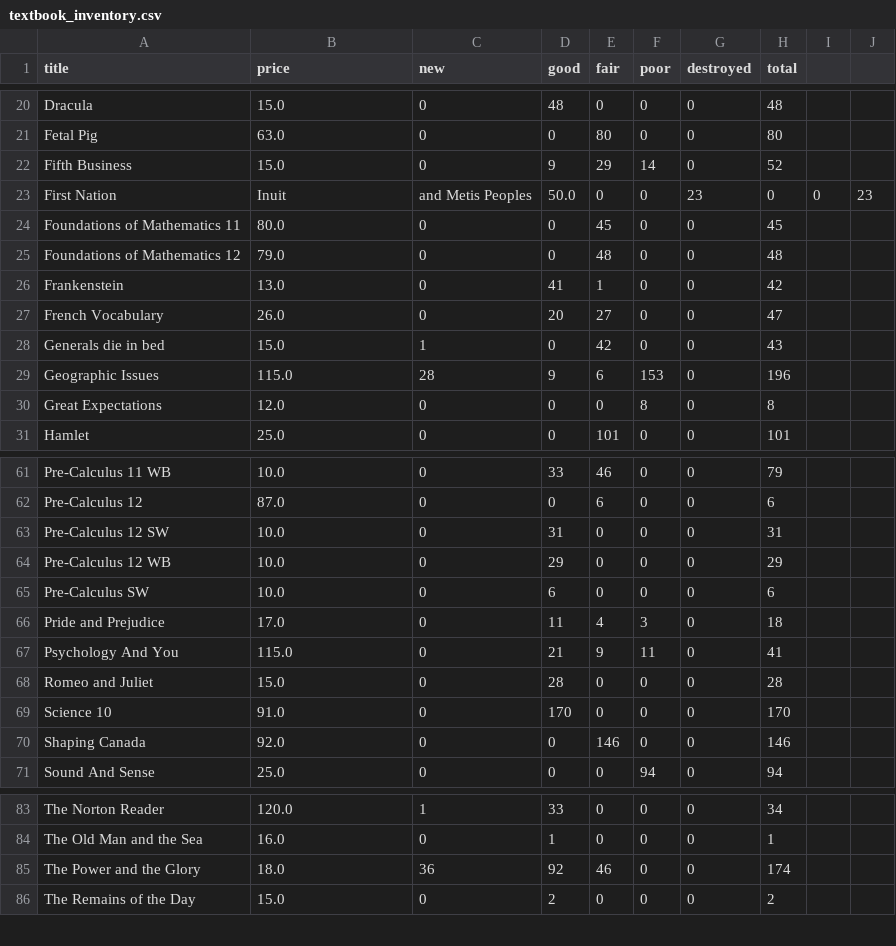
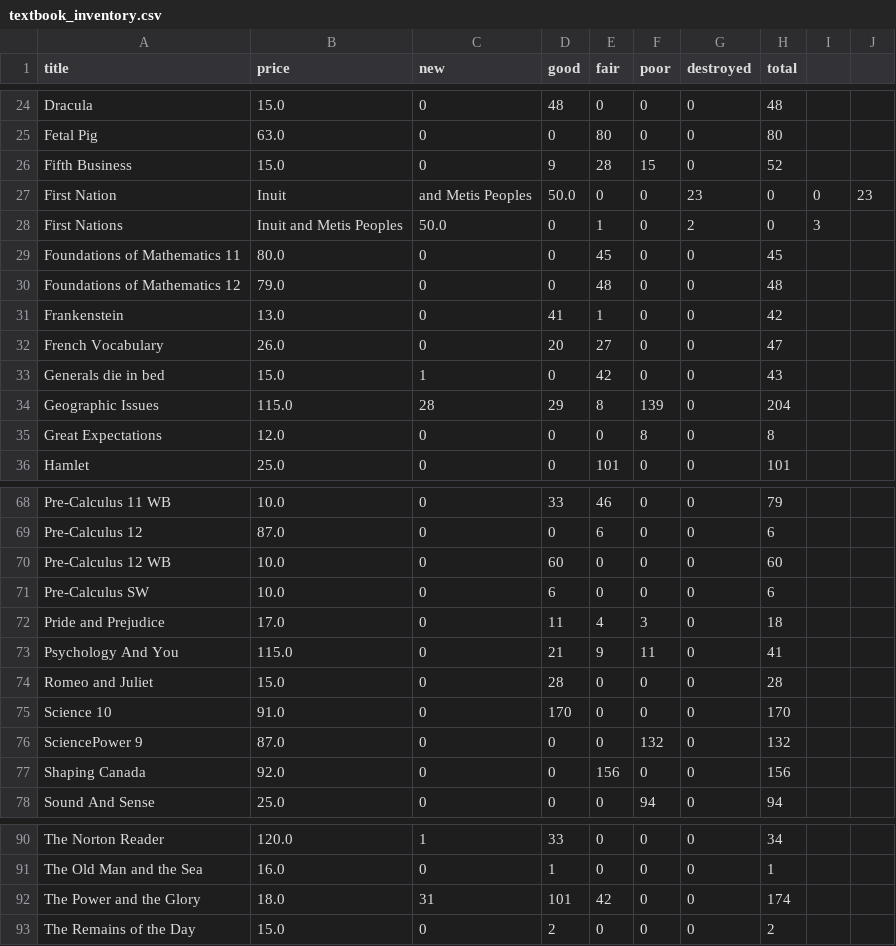
Before and after one commit to mrmandarin2002/digitext, a CSV file: CLIENT/Python Client/textbook_inventory.csv, drawn as a sheet; only a part is shown, gaps mark what is left out; the diff covers the shown part only.

```diff
--- a/CLIENT/Python Client/textbook_inventory.csv
+++ b/CLIENT/Python Client/textbook_inventory.csv
@@ -21,4 +25,5 @@ Dracula,15.0,0,48,0,0,0,48
 Fetal Pig,63.0,0,0,80,0,0,80
-Fifth Business,15.0,0,9,29,14,0,52
+Fifth Business,15.0,0,9,28,15,0,52
 First Nation, Inuit, and Metis Peoples,50.0,0,0,23,0,0,23
+First Nations, Inuit and Metis Peoples,50.0,0,1,0,2,0,3
 Foundations of Mathematics 11,80.0,0,0,45,0,0,45
@@ -28,3 +33,3 @@ French Vocabulary,26.0,0,20,27,0,0,47
 Generals die in bed,15.0,1,0,42,0,0,43
-Geographic Issues,115.0,28,9,6,153,0,196
+Geographic Issues,115.0,28,29,8,139,0,204
 Great Expectations,12.0,0,0,0,8,0,8
@@ -62,4 +69,3 @@ Pre-Calculus 11 WB,10.0,0,33,46,0,0,79
 Pre-Calculus 12,87.0,0,0,6,0,0,6
-Pre-Calculus 12 SW,10.0,0,31,0,0,0,31
-Pre-Calculus 12 WB,10.0,0,29,0,0,0,29
+Pre-Calculus 12 WB,10.0,0,60,0,0,0,60
 Pre-Calculus SW,10.0,0,6,0,0,0,6
@@ -69,3 +75,4 @@ Romeo and Juliet,15.0,0,28,0,0,0,28
 Science 10,91.0,0,170,0,0,0,170
-Shaping Canada,92.0,0,0,146,0,0,146
+SciencePower 9,87.0,0,0,0,132,0,132
+Shaping Canada,92.0,0,0,156,0,0,156
 Sound And Sense,25.0,0,0,0,94,0,94
@@ -84,3 +91,3 @@ The Norton Reader,120.0,1,33,0,0,0,34
 The Old Man and the Sea,16.0,0,1,0,0,0,1
-The Power and the Glory,18.0,36,92,46,0,0,174
+The Power and the Glory,18.0,31,101,42,0,0,174
 The Remains of the Day,15.0,0,2,0,0,0,2
```
Also changed, not shown: 7 added rows, 1 removed row and 15 edited cells elsewhere in this file, 15 other files.
